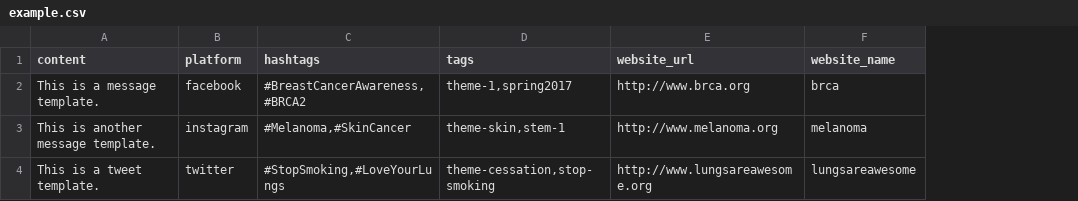
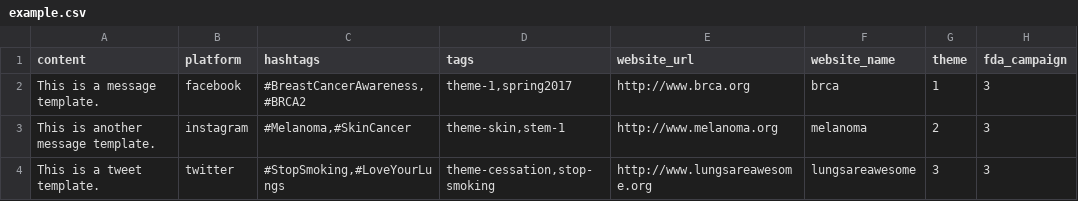
Before and after one commit to scctsi/trial-promoter-app, a CSV file: public/example.csv, drawn as a sheet; the diff names each change by its address in the sheet, - before the commit and + after, or states it on an @@ line.

```diff
--- a/public/example.csv
+++ b/public/example.csv
+column G (theme), rows 2-4: 1 | 2 | 3
+column H (fda_campaign), rows 2-4: all 3
```
Also changed, not shown: 3 other files.
